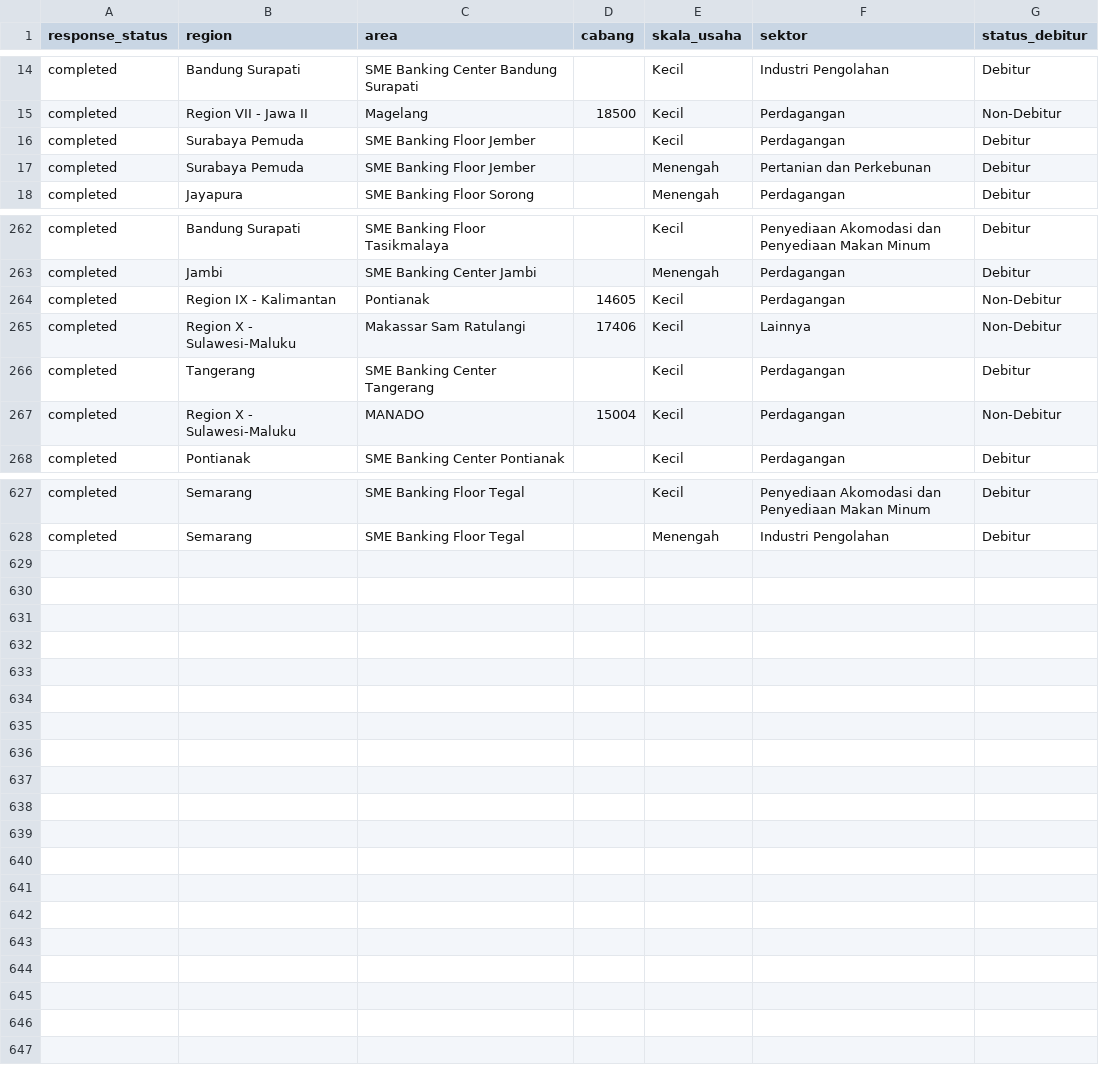
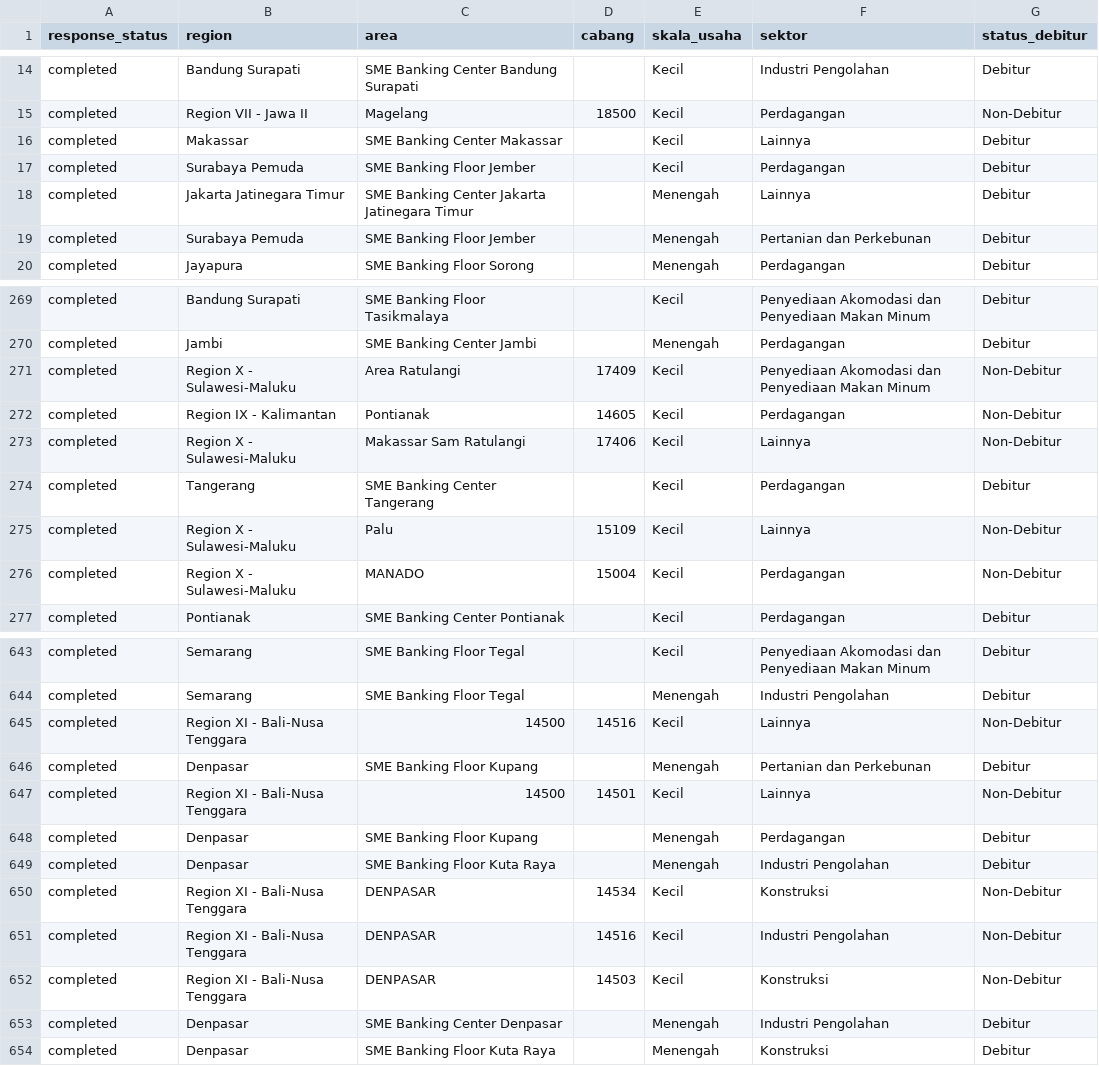
Before and after one commit to yehezkielgemini1/MBS-2026-Tracker, a CSV file: data/mbs_live_realization.csv, drawn as a sheet; only a part is shown, gaps mark what is left out; the diff covers the shown part only.

Commit message:
Auto-refresh data 2026-06-22 13:46 WIB

```diff
--- a/data/mbs_live_realization.csv
+++ b/data/mbs_live_realization.csv
@@ -15,3 +15,5 @@ completed,Bandung Surapati,SME Banking Center Bandung Surapati,,Kecil,Industri P
 completed,Region VII  - Jawa II,Magelang,18500,Kecil,Perdagangan,Non-Debitur
+completed,Makassar,SME Banking Center Makassar,,Kecil,Lainnya,Debitur
 completed,Surabaya Pemuda,SME Banking Floor Jember,,Kecil,Perdagangan,Debitur
+completed,Jakarta Jatinegara Timur,SME Banking Center Jakarta Jatinegara Timur,,Menengah,Lainnya,Debitur
 completed,Surabaya Pemuda,SME Banking Floor Jember,,Menengah,Pertanian dan Perkebunan,Debitur
@@ -263,2 +270,3 @@ completed,Bandung Surapati,SME Banking Floor Tasikmalaya,,Kecil,Penyediaan Akomo
 completed,Jambi,SME Banking Center Jambi,,Menengah,Perdagangan,Debitur
+completed,Region X    - Sulawesi-Maluku,Area Ratulangi,17409,Kecil,Penyediaan Akomodasi dan Penyediaan Makan Minum,Non-Debitur
 completed,Region IX   - Kalimantan,Pontianak,14605,Kecil,Perdagangan,Non-Debitur
@@ -266,2 +274,3 @@ completed,Region X    - Sulawesi-Maluku,Makassar Sam Ratulangi,17406,Kecil,Lainn
 completed,Tangerang,SME Banking Center Tangerang,,Kecil,Perdagangan,Debitur
+completed,Region X    - Sulawesi-Maluku,Palu,15109,Kecil,Lainnya,Non-Debitur
 completed,Region X    - Sulawesi-Maluku,MANADO,15004,Kecil,Perdagangan,Non-Debitur
@@ -628 +644,11 @@ completed,Semarang,SME Banking Floor Tegal,,Kecil,Penyediaan Akomodasi dan Penye
 completed,Semarang,SME Banking Floor Tegal,,Menengah,Industri Pengolahan,Debitur
+completed,Region XI   - Bali-Nusa Tenggara,14500,14516,Kecil,Lainnya,Non-Debitur
+completed,Denpasar,SME Banking Floor Kupang,,Menengah,Pertanian dan Perkebunan,Debitur
+completed,Region XI   - Bali-Nusa Tenggara,14500,14501,Kecil,Lainnya,Non-Debitur
+completed,Denpasar,SME Banking Floor Kupang,,Menengah,Perdagangan,Debitur
+completed,Denpasar,SME Banking Floor Kuta Raya,,Menengah,Industri Pengolahan,Debitur
+completed,Region XI   - Bali-Nusa Tenggara,DENPASAR,14534,Kecil,Konstruksi,Non-Debitur
+completed,Region XI   - Bali-Nusa Tenggara,DENPASAR,14516,Kecil,Industri Pengolahan,Non-Debitur
+completed,Region XI   - Bali-Nusa Tenggara,DENPASAR,14503,Kecil,Konstruksi,Non-Debitur
+completed,Denpasar,SME Banking Center Denpasar,,Menengah,Industri Pengolahan,Debitur
+completed,Denpasar,SME Banking Floor Kuta Raya,,Menengah,Konstruksi,Debitur
```
Also changed, not shown: 14 added rows and 2 removed rows elsewhere in this file, 1 other file.
